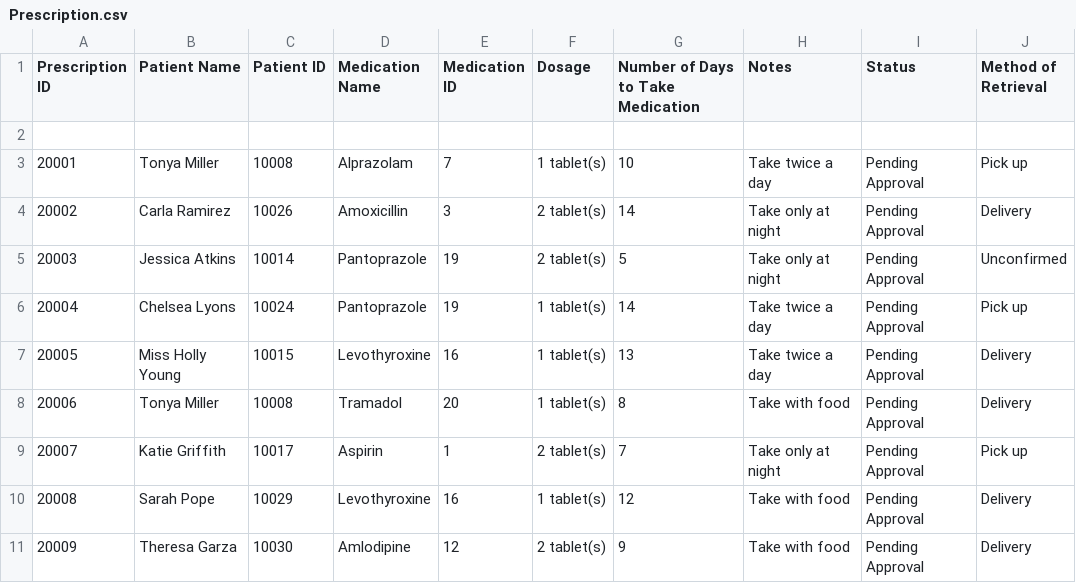
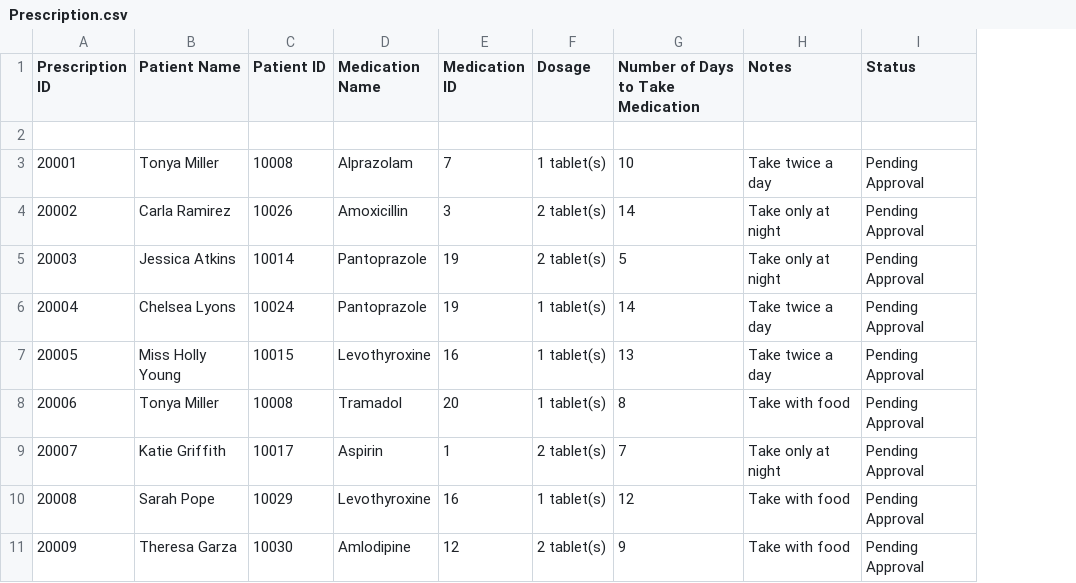
Before and after one commit to CieranW/SFWE301-Project, a CSV file: PrescriptionProcessing/Prescription.csv, drawn as a sheet; only a part is shown; the diff names each change by its address in the sheet, - before the commit and + after, or states it on an @@ line.

Commit message:
Maybe use these test cases in PrescriptionProcessing? from ChatGPT, idk

```diff
--- a/PrescriptionProcessing/Prescription.csv
+++ b/PrescriptionProcessing/Prescription.csv
-column J (Method of Retrieval), rows 3-11: Pick up | Delivery | Unconfirmed | Pick up | Delivery | Delivery | Pick up | Delivery | Delivery
```
Also changed, not shown: 2 other files.
